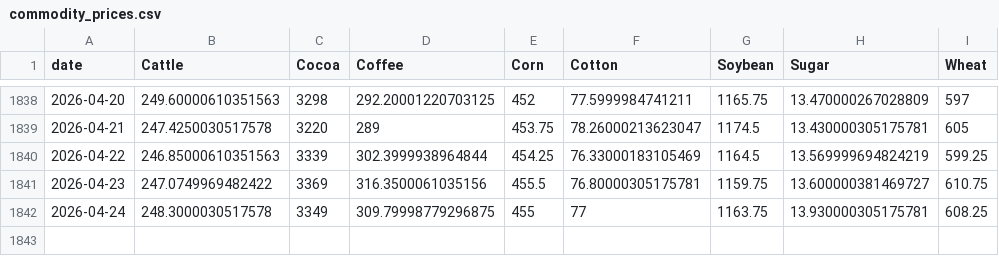
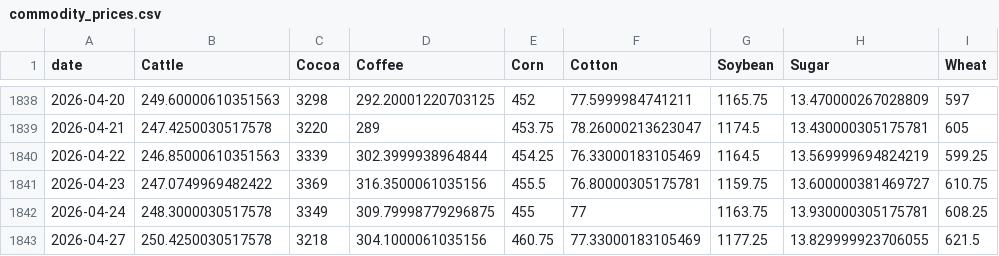
Before and after one commit to PAICEconometrics/site, a CSV file: data/commodity_prices.csv, drawn as a sheet; only a part is shown, gaps mark what is left out.

```diff
--- a/data/commodity_prices.csv
+++ b/data/commodity_prices.csv
@@ -1842 +1842,2 @@ date,Cattle,Cocoa,Coffee,Corn,Cotton,Soybean,Sugar,Wheat
 2026-04-24,248.3000030517578,3349,309.79998779296875,455,77,1163.75,13.930000305175781,608.25
+2026-04-27,250.4250030517578,3218,304.1000061035156,460.75,77.33000183105469,1177.25,13.829999923706055,621.5
```
Also changed, not shown: data/commodity_prices_long.csv, data/commodity_returns.csv.
